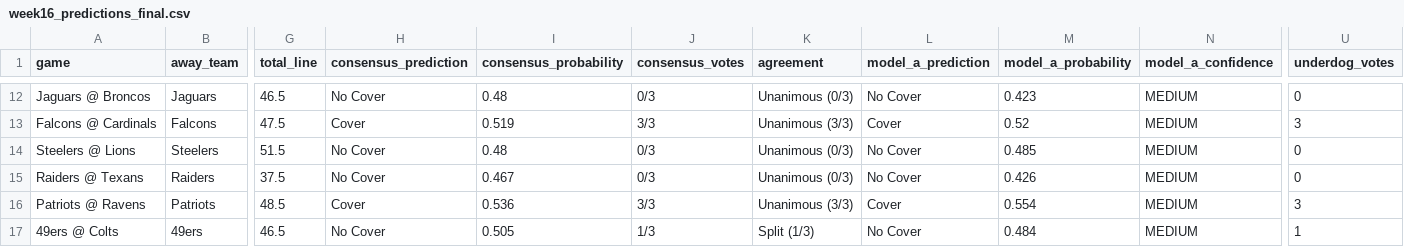
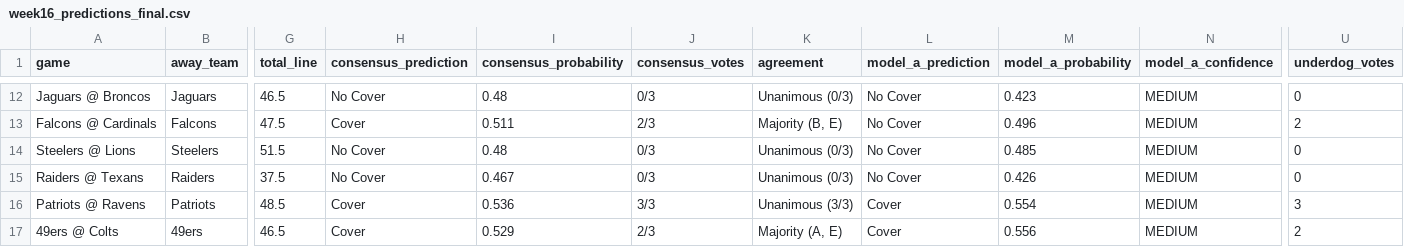
Before and after one commit to mightenyip/nfl-cover-model, a CSV file: week16_predictions_final.csv, drawn as a sheet; only a part is shown, gaps mark what is left out; the diff covers the shown part only; the diff names each change by its address in the sheet, - before the commit and + after, or states it on an @@ line.

```diff
--- a/week16_predictions_final.csv
+++ b/week16_predictions_final.csv
-I13 (consensus_probability): 0.519
+I13 (consensus_probability): 0.511
-J13 (consensus_votes): 3/3
+J13 (consensus_votes): 2/3
-K13 (agreement): Unanimous (3/3)
+K13 (agreement): Majority (B, E)
-L13 (model_a_prediction): Cover
+L13 (model_a_prediction): No Cover
-M13 (model_a_probability): 0.52
+M13 (model_a_probability): 0.496
-U13 (underdog_votes): 3
+U13 (underdog_votes): 2
-H17 (consensus_prediction): No Cover
+H17 (consensus_prediction): Cover
-I17 (consensus_probability): 0.505
+I17 (consensus_probability): 0.529
-J17 (consensus_votes): 1/3
+J17 (consensus_votes): 2/3
-K17 (agreement): Split (1/3)
+K17 (agreement): Majority (A, E)
-L17 (model_a_prediction): No Cover
+L17 (model_a_prediction): Cover
-M17 (model_a_probability): 0.484
+M17 (model_a_probability): 0.556
-U17 (underdog_votes): 1
+U17 (underdog_votes): 2
```
Also changed, not shown: 32 edited cells elsewhere in this file, models/model_a/model_a_week16_predictions.csv, models/model_b/model_b_week16_predictions.csv, 23 other files.
